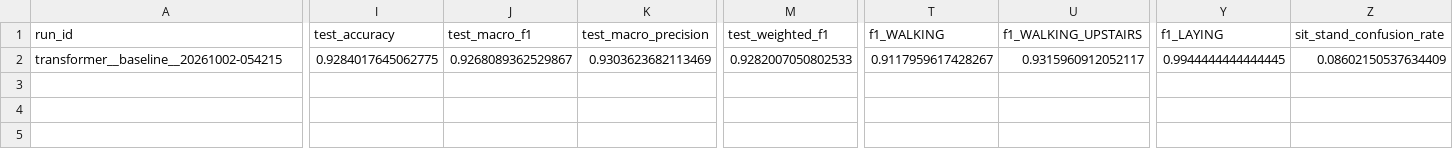
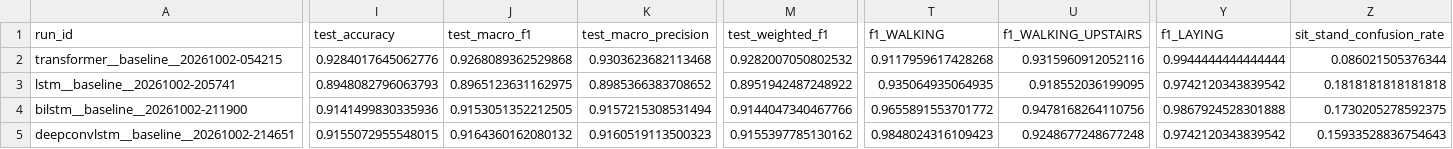
Before and after one commit to Ananth36/Smartphone-Sensor-Based-Human-Activity-Recognition, a CSV file: results/comparison_table.csv, drawn as a sheet; only a part is shown, gaps mark what is left out; rows hold the shown columns only; the diff covers the shown part only; the diff names each change by its address in the sheet, - before the commit and + after, or states it on an @@ line.

Commit message:
Model 4 results: LSTM, BiLSTM and DeepConvLSTM baselines under the common protocol
Baseline runs on the shared processed data (dataset_version uci-har-65a1fc6120e8),
same split and same har_common metrics as the CNN and Transformer rows.

  lstm         acc 0.8948  macro-F1 0.8965  204,806 params  51,514,368 FLOPs
  bilstm       acc 0.9141  macro-F1 0.9153  204,678 params  51,281,568 FLOPs
  deepconvlstm acc 0.9155  macro-F1 0.9164  317,958 params  80,430,592 FLOPs

Adds per-run metrics.json, classification_report.txt, history.csv, confusion
matrices and learning curves, the exported TorchScript models, the family
comparison write-up and the literature review entries for references [3] and [4],
and appends the three rows to results/comparison_table.csv.

```diff
--- a/results/comparison_table.csv
+++ b/results/comparison_table.csv
-I2 (test_accuracy): 0.9284017645062775
+I2 (test_accuracy): 0.9284017645062776
-J2 (test_macro_f1): 0.9268089362529867
+J2 (test_macro_f1): 0.9268089362529868
-K2 (test_macro_precision): 0.9303623682113469
+K2 (test_macro_precision): 0.9303623682113468
-M2 (test_weighted_f1): 0.9282007050802533
+M2 (test_weighted_f1): 0.9282007050802532
-T2 (f1_WALKING): 0.9117959617428267
+T2 (f1_WALKING): 0.9117959617428268
-U2 (f1_WALKING_UPSTAIRS): 0.9315960912052117
+U2 (f1_WALKING_UPSTAIRS): 0.9315960912052116
-Y2 (f1_LAYING): 0.9944444444444445
+Y2 (f1_LAYING): 0.9944444444444444
-Z2 (sit_stand_confusion_rate): 0.08602150537634409
+Z2 (sit_stand_confusion_rate): 0.086021505376344
+row 3: lstm__baseline__20261002-205741 | 0.8948082796063793 | 0.8965123631162975 | 0.8985366383708652 | 0.8951942487248922 | 0.935064935064935 | 0.918552036199095 | 0.9742120343839542 | 0.1818181818181818
+row 4: bilstm__baseline__20261002-211900 | 0.9141499830335936 | 0.9153051352212505 | 0.9157215308531494 | 0.9144047340467766 | 0.9655891553701772 | 0.9478168264110756 | 0.9867924528301888 | 0.1730205278592375
+row 5: deepconvlstm__baseline__20261002-214651 | 0.9155072955548015 | 0.9164360162080132 | 0.9160519113500323 | 0.9155397785130162 | 0.9848024316109423 | 0.9248677248677248 | 0.9742120343839542 | 0.15933528836754643
```
Also changed, not shown: 6 edited cells elsewhere in this file, 26 other files.
